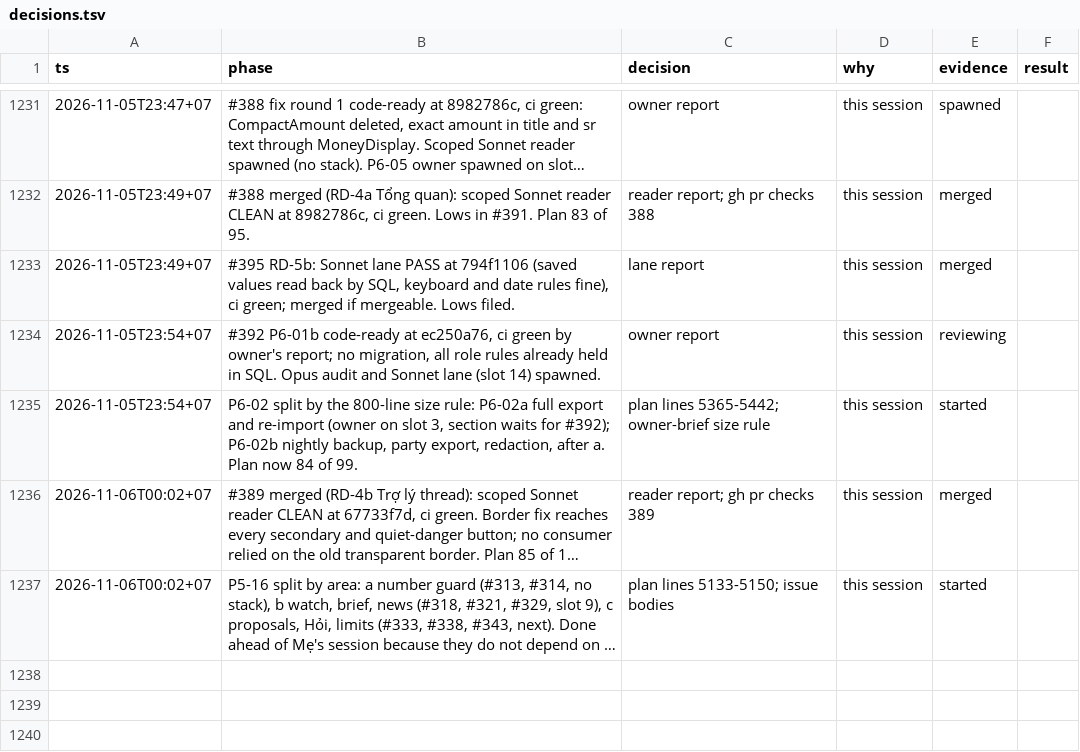
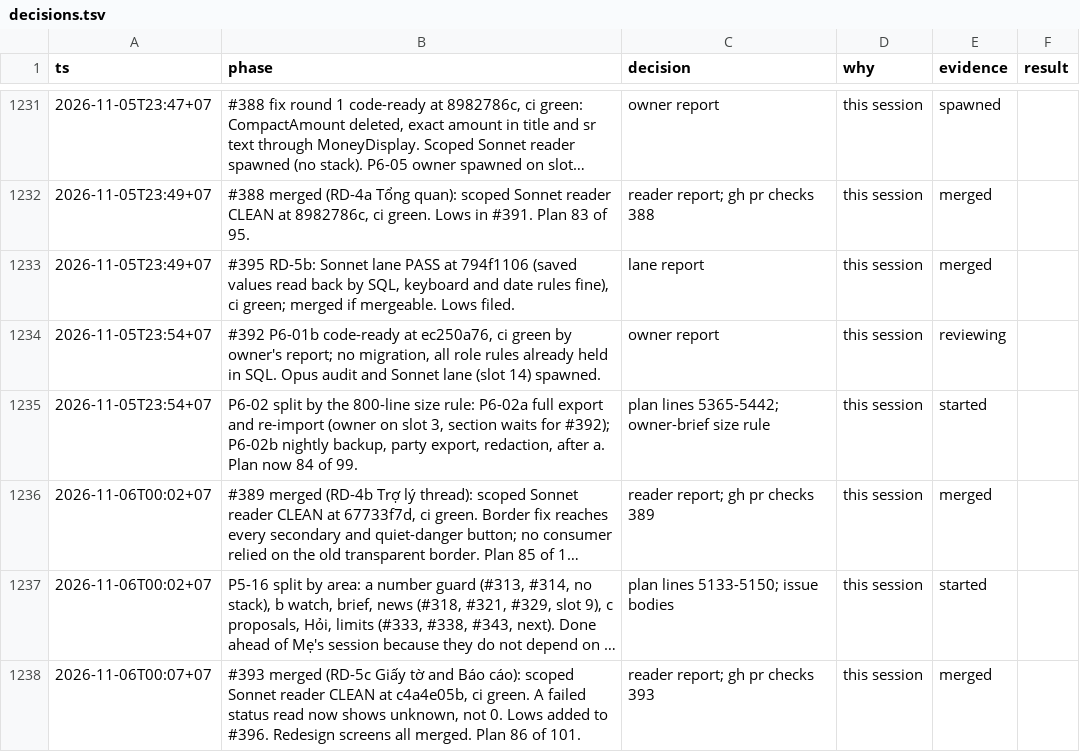
Before and after one commit to ngducn/esta, a TSV file: docs/plan/trail/decisions.tsv, drawn as a sheet; only a part is shown, gaps mark what is left out; long unchanged cells end in …; the diff names each change by its address in the sheet, - before the commit and + after, or states it on an @@ line.

```diff
--- a/docs/plan/trail/decisions.tsv
+++ b/docs/plan/trail/decisions.tsv
+row 1238: 2026-11-06T00:07+07 | #393 merged (RD-5c Giấy tờ and Báo cáo): scoped Sonnet reader CLEAN at c4a4e05b, ci green. A failed status read now shows unknown, not 0. Lows added to #396. Redesign screens all merged. Plan 86 of 101. | reader report; gh pr checks 393 | this session | merged
```
